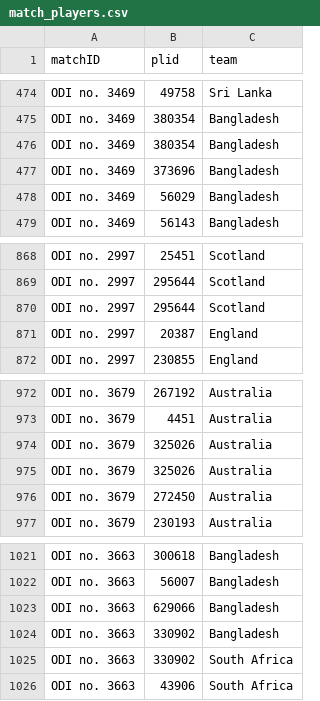
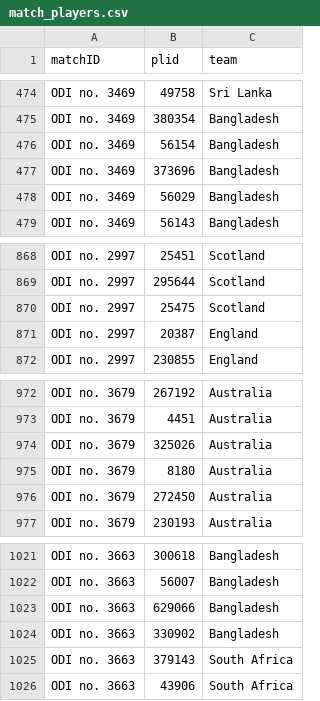
Before and after one commit to BodleyAlton/cricMatch-dataset, a CSV file: app/files/match_players.csv, drawn as a sheet; only a part is shown, gaps mark what is left out.

Commit message:
Build match dataset

```diff
--- a/app/files/match_players.csv
+++ b/app/files/match_players.csv
@@ -475,3 +475,3 @@ ODI no. 3469,49758,Sri Lanka
 ODI no. 3469,380354,Bangladesh
-ODI no. 3469,380354,Bangladesh
+ODI no. 3469,56154,Bangladesh
 ODI no. 3469,373696,Bangladesh
@@ -869,3 +869,3 @@ ODI no. 2997,25451,Scotland
 ODI no. 2997,295644,Scotland
-ODI no. 2997,295644,Scotland
+ODI no. 2997,25475,Scotland
 ODI no. 2997,20387,England
@@ -974,3 +974,3 @@ ODI no. 3679,4451,Australia
 ODI no. 3679,325026,Australia
-ODI no. 3679,325026,Australia
+ODI no. 3679,8180,Australia
 ODI no. 3679,272450,Australia
@@ -1024,3 +1024,3 @@ ODI no. 3663,629066,Bangladesh
 ODI no. 3663,330902,Bangladesh
-ODI no. 3663,330902,South Africa
+ODI no. 3663,379143,South Africa
 ODI no. 3663,43906,South Africa
```
Also changed, not shown: app/files/venue.csv, 4 other files.
